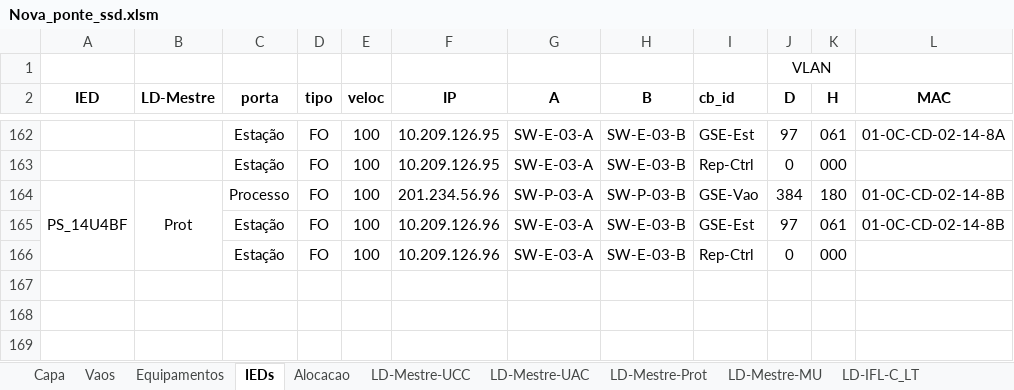
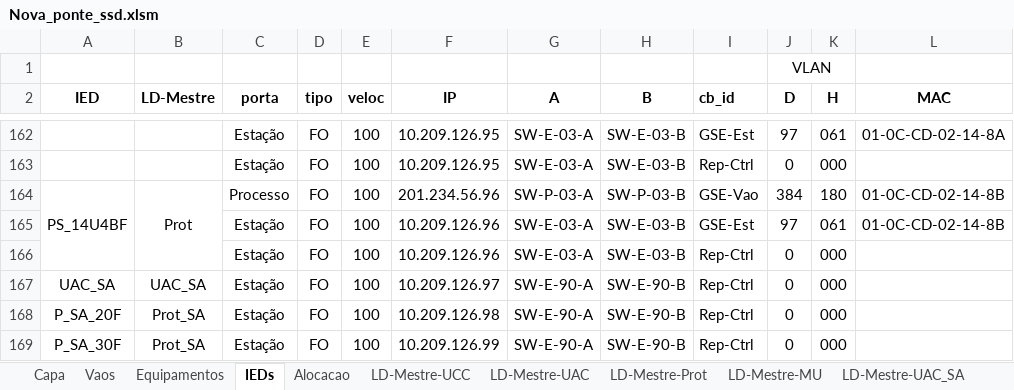
Before and after one commit to zecruel/sand_box, an Excel workbook: ssd/Nova_ponte_ssd.xlsm, sheet IEDs, drawn as a sheet; only a part is shown, gaps mark what is left out; values as stored, in another font and other column widths than the file's, no borders; conditional formats not drawn; the diff names each change by its address in the sheet, - before the commit and + after, or states it on an @@ line.

```diff
--- a/ssd/Nova_ponte_ssd.xlsm (sheet IEDs)
+++ b/ssd/Nova_ponte_ssd.xlsm (sheet IEDs)
+sheet tab: LD-Mestre-UAC_SA
+row 167: UAC_SA | UAC_SA | Estação | FO | 100 | 10.209.126.97 | SW-E-90-A | SW-E-90-B | Rep-Ctrl | 0 | 000
+row 168: P_SA_20F | Prot_SA | Estação | FO | 100 | 10.209.126.98 | SW-E-90-A | SW-E-90-B | Rep-Ctrl | 0 | 000
+row 169: P_SA_30F | Prot_SA | Estação | FO | 100 | 10.209.126.99 | SW-E-90-A | SW-E-90-B | Rep-Ctrl | 0 | 000
```
Also changed, not shown: sheet Tipos-LN, sheet Capa, other sheet tabs, 1 other file.
